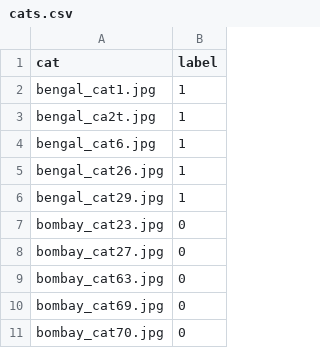
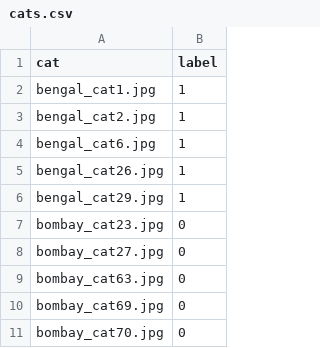
Before and after one commit to Tanmay20030516/learning-pytorch, a CSV file: Basics/09custom_image_datasets/cats.csv, drawn as a sheet.

```diff
--- a/Basics/09custom_image_datasets/cats.csv
+++ b/Basics/09custom_image_datasets/cats.csv
@@ -2,3 +2,3 @@
 bengal_cat1.jpg,1
-bengal_ca2t.jpg,1
+bengal_cat2.jpg,1
 bengal_cat6.jpg,1
```
Also changed, not shown: 19 other files.
